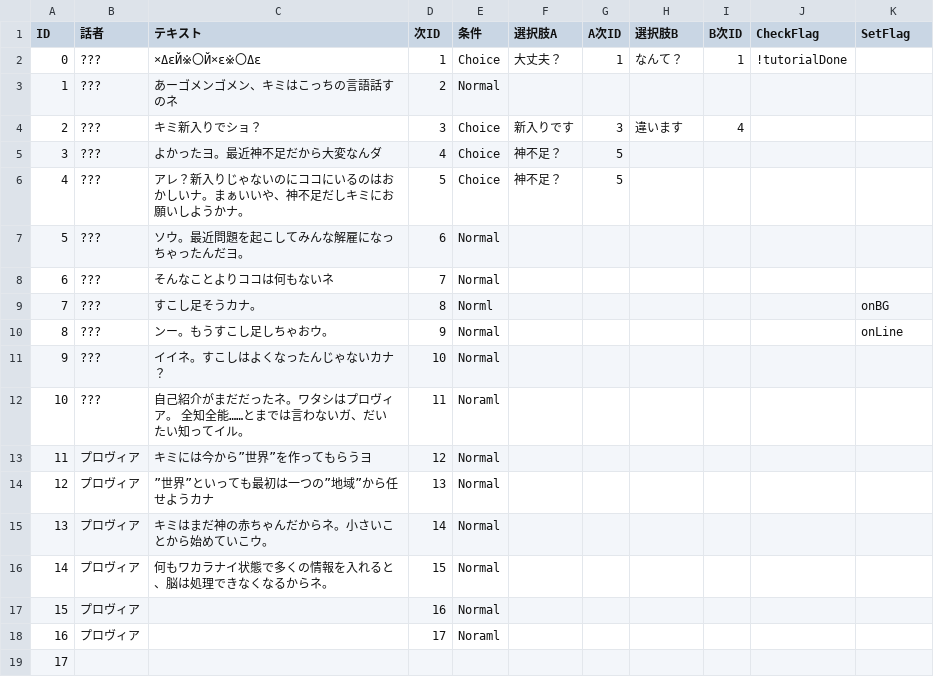
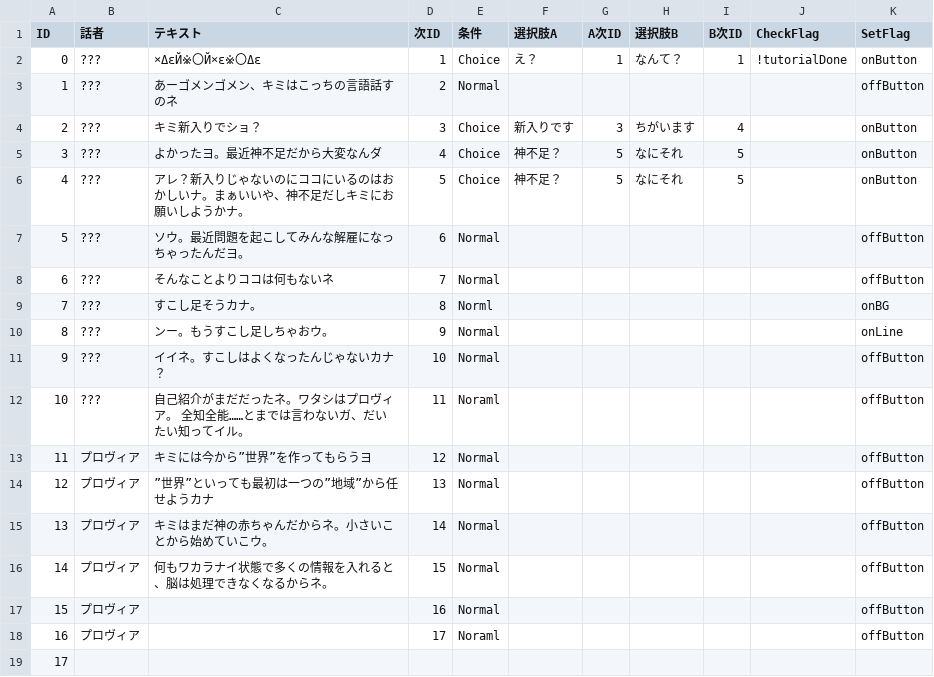
Before and after one commit to koro1106/2DSimulation2026.personal, a CSV file: Assets/Resources/TutorialData.csv, drawn as a sheet.

```diff
--- a/Assets/Resources/TutorialData.csv
+++ b/Assets/Resources/TutorialData.csv
@@ -1,19 +1,19 @@
 ID,話者,テキスト,次ID,条件,選択肢A,A次ID,選択肢B,B次ID,CheckFlag,SetFlag
-0,???,×ΔεЙ※〇Й×ε※〇Δε,1,Choice,大丈夫？,1,なんて？,1,!tutorialDone,
-1,???,あーゴメンゴメン、キミはこっちの言語話すのネ,2,Normal,,,,,,
-2,???,キミ新入りでショ？,3,Choice,新入りです,3,違います,4,,
-3,???,よかったヨ。最近神不足だから大変なんダ,4,Choice,神不足？,5,,,,
-4,???,アレ？新入りじゃないのにココにいるのはおかしいナ。まぁいいや、神不足だしキミにお願いしようかナ。,5,Choice,神不足？,5,,,,
-5,???,ソウ。最近問題を起こしてみんな解雇になっちゃったんだヨ。,6,Normal,,,,,,
-6,???,そんなことよりココは何もないネ,7,Normal,,,,,,
+0,???,×ΔεЙ※〇Й×ε※〇Δε,1,Choice,え？,1,なんて？,1,!tutorialDone,onButton
+1,???,あーゴメンゴメン、キミはこっちの言語話すのネ,2,Normal,,,,,,offButton
+2,???,キミ新入りでショ？,3,Choice,新入りです,3,ちがいます,4,,onButton
+3,???,よかったヨ。最近神不足だから大変なんダ,4,Choice,神不足？,5,なにそれ,5,,onButton
+4,???,アレ？新入りじゃないのにココにいるのはおかしいナ。まぁいいや、神不足だしキミにお願いしようかナ。,5,Choice,神不足？,5,なにそれ,5,,onButton
+5,???,ソウ。最近問題を起こしてみんな解雇になっちゃったんだヨ。,6,Normal,,,,,,offButton
+6,???,そんなことよりココは何もないネ,7,Normal,,,,,,offButton
 7,???,すこし足そうカナ。,8,Norml,,,,,,onBG
 8,???,ンー。もうすこし足しちゃおウ。,9,Normal,,,,,,onLine
-9,???,イイネ。すこしはよくなったんじゃないカナ？,10,Normal,,,,,,
-10,???,"自己紹介がまだだったネ。ワタシはプロヴィア。    　　　　 全知全能……とまでは言わないガ、だいたい知ってイル。",11,Noraml,,,,,,
-11,プロヴィア,キミには今から”世界”を作ってもらうヨ,12,Normal,,,,,,
-12,プロヴィア,”世界”といっても最初は一つの”地域”から任せようカナ,13,Normal,,,,,,
-13,プロヴィア,キミはまだ神の赤ちゃんだからネ。小さいことから始めていこウ。,14,Normal,,,,,,
-14,プロヴィア,何もワカラナイ状態で多くの情報を入れると、脳は処理できなくなるからネ。,15,Normal,,,,,,
-15,プロヴィア,,16,Normal,,,,,,
-16,プロヴィア,,17,Noraml,,,,,,
+9,???,イイネ。すこしはよくなったんじゃないカナ？,10,Normal,,,,,,offButton
+10,???,"自己紹介がまだだったネ。ワタシはプロヴィア。    　　　　 全知全能……とまでは言わないガ、だいたい知ってイル。",11,Noraml,,,,,,offButton
+11,プロヴィア,キミには今から”世界”を作ってもらうヨ,12,Normal,,,,,,offButton
+12,プロヴィア,”世界”といっても最初は一つの”地域”から任せようカナ,13,Normal,,,,,,offButton
+13,プロヴィア,キミはまだ神の赤ちゃんだからネ。小さいことから始めていこウ。,14,Normal,,,,,,offButton
+14,プロヴィア,何もワカラナイ状態で多くの情報を入れると、脳は処理できなくなるからネ。,15,Normal,,,,,,offButton
+15,プロヴィア,,16,Normal,,,,,,offButton
+16,プロヴィア,,17,Noraml,,,,,,offButton
 17,,,,,,,,,,
```
Also changed, not shown: 6 other files.
